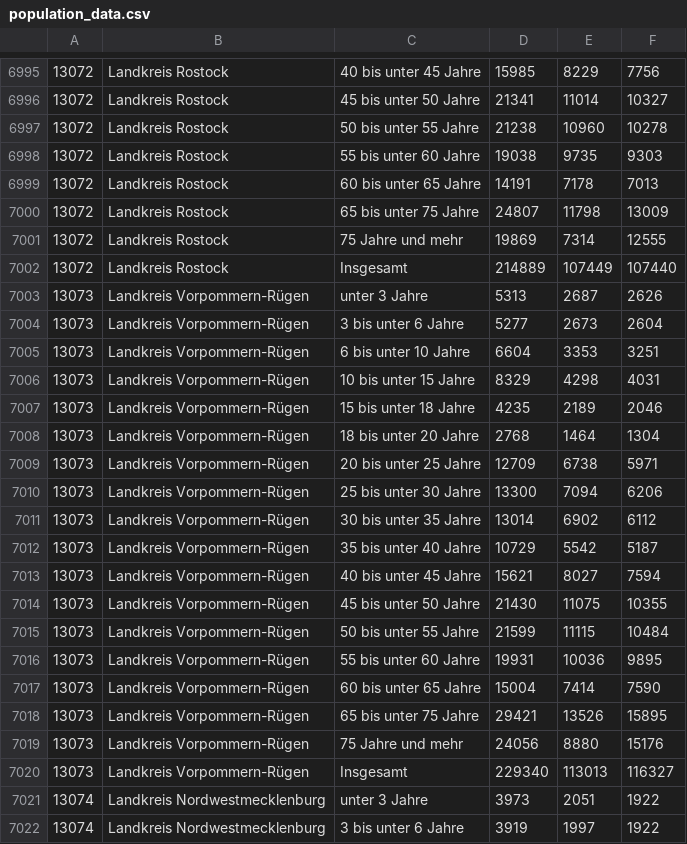
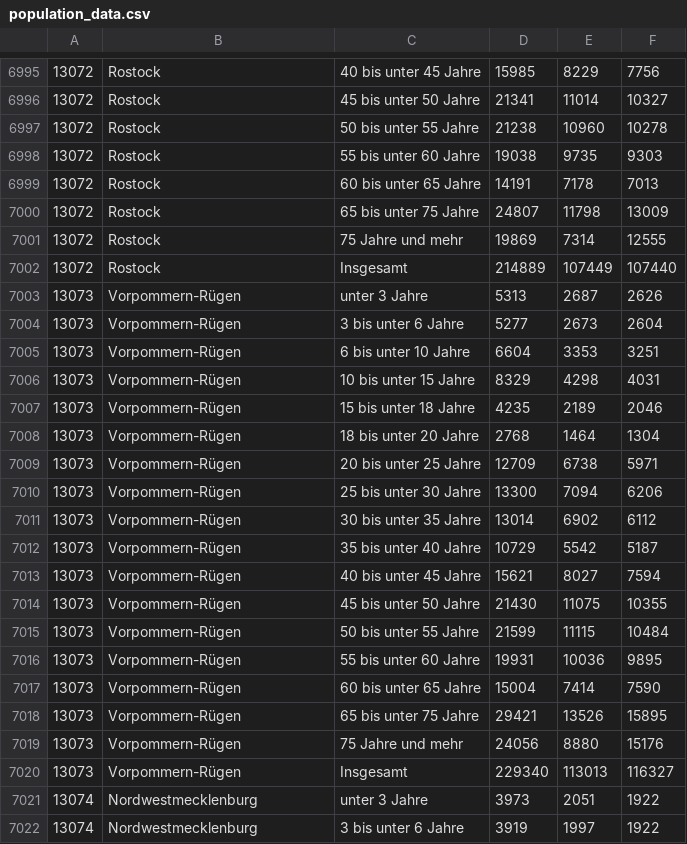
Before and after one commit to HannesR-O/PSC2013, a CSV file: EpidemicSim_InputDataParsers/population_data.csv, drawn as a sheet; only a part is shown, gaps mark what is left out; the diff covers the shown part only; the diff names each change by its address in the sheet, - before the commit and + after, or states it on an @@ line.

Commit message:
Removed some unnecessary "Landkreis" in the .csv

```diff
--- a/EpidemicSim_InputDataParsers/population_data.csv
+++ b/EpidemicSim_InputDataParsers/population_data.csv
-B6995:B7002: Landkreis Rostock
+B6995:B7002: Rostock
-B7003:B7020: Landkreis Vorpommern-Rügen
+B7003:B7020: Vorpommern-Rügen
-B7021:B7022: Landkreis Nordwestmecklenburg
+B7021:B7022: Nordwestmecklenburg
```
Also changed, not shown: 80 edited cells elsewhere in this file, 1 other file.
